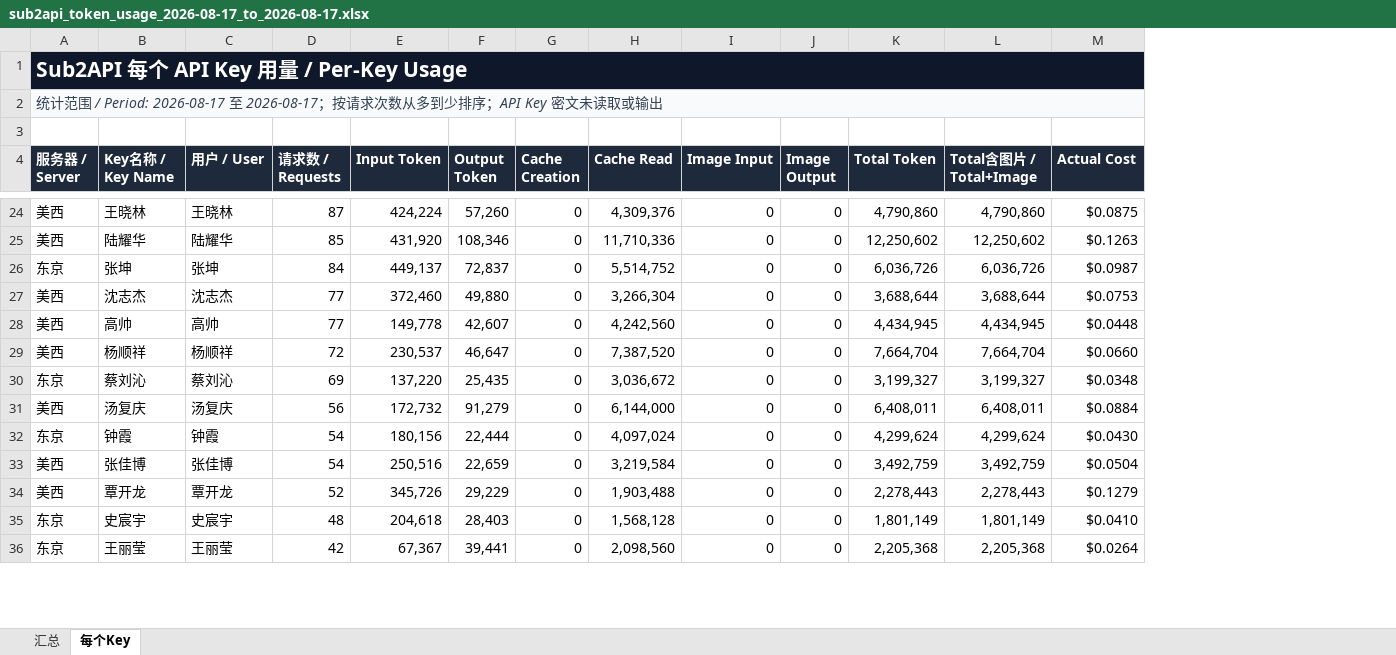
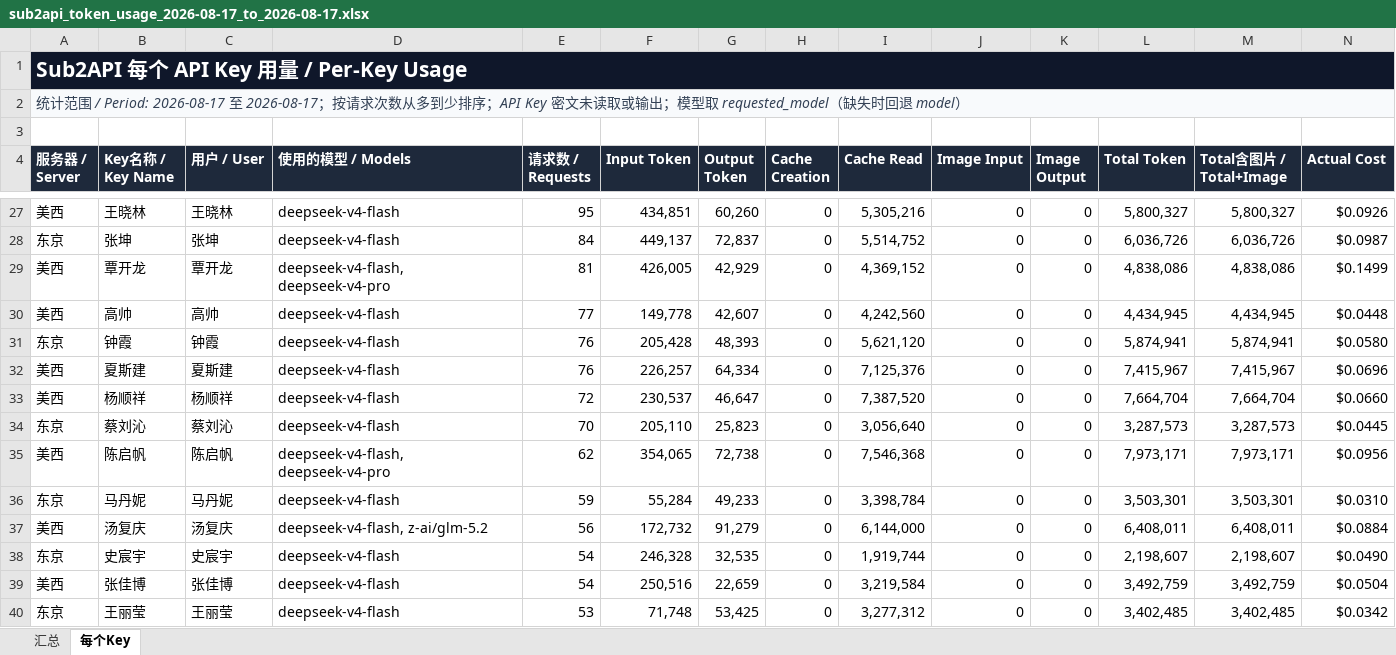
Before and after one commit to InvictusNightmares/ai-tools, an Excel workbook: script/sub2api-token-usage/outputs/sub2api_token_usage_2026-08-17_to_2026-08-17.xlsx, sheet 每个Key, drawn as a sheet; only a part is shown, gaps mark what is left out; values as stored, in another font and other column widths than the file's, no borders; table styles not drawn; removed rows and columns are numbered as before the commit, all else as after; the diff covers the shown part only; the diff names each change by its address in the sheet, - before the commit and + after, or states it on an @@ line.

Commit message:
Add model usage details to token usage reports

```diff
--- a/script/sub2api-token-usage/outputs/sub2api_token_usage_2026-08-17_to_2026-08-17.xlsx (sheet 每个Key)
+++ b/script/sub2api-token-usage/outputs/sub2api_token_usage_2026-08-17_to_2026-08-17.xlsx (sheet 每个Key)
+column D (使用的模型 / Models), rows 27-28: deepseek-v4-flash | deepseek-v4-flash; row 30: deepseek-v4-flash; rows 33-34: deepseek-v4-flash | deepseek-v4-flash; row 37: deepseek-v4-flash, z-ai/glm-5.2; rows 39-40: deepseek-v4-flash | deepseek-v4-flash
-A2 (服务器 / Server): …取或输出
+A2 (服务器 / Server): …取或输出；模型取 requested_model（缺失时回退 model）
-E27 (请求数 / Requests): 87
+E27 (请求数 / Requests): 95
-F27 (Input Token): 424,224
+F27 (Input Token): 434,851
-G27 (Output Token): 57,260
+G27 (Output Token): 60,260
-I27 (Cache Read): 4,309,376
+I27 (Cache Read): 5,305,216
-L27 (Total Token): 4,790,860
+L27 (Total Token): 5,800,327
-M27 (Total含图片 / Total+Image): 4,790,860
+M27 (Total含图片 / Total+Image): 5,800,327
-N27 (Actual Cost): $0.0875
+N27 (Actual Cost): $0.0926
-row 25: 美西 | 陆耀华 | 陆耀华 | 85 | 431,920 | 108,346 | 0 | 11,710,336 | 0 | 0 | 12,250,602 | 12,250,602 | $0.1263
-row 27: 美西 | 沈志杰 | 沈志杰 | 77 | 372,460 | 49,880 | 0 | 3,266,304 | 0 | 0 | 3,688,644 | 3,688,644 | $0.0753
+row 29: 美西 | 覃开龙 | 覃开龙 | deepseek-v4-flash, deepseek-v4-pro | 81 | 426,005 | 42,929 | 0 | 4,369,152 | 0 | 0 | 4,838,086 | 4,838,086 | $0.1499
+row 31: 东京 | 钟霞 | 钟霞 | deepseek-v4-flash | 76 | 205,428 | 48,393 | 0 | 5,621,120 | 0 | 0 | 5,874,941 | 5,874,941 | $0.0580
+row 32: 美西 | 夏斯建 | 夏斯建 | deepseek-v4-flash | 76 | 226,257 | 64,334 | 0 | 7,125,376 | 0 | 0 | 7,415,967 | 7,415,967 | $0.0696
-E34 (请求数 / Requests): 69
+E34 (请求数 / Requests): 70
-F34 (Input Token): 137,220
+F34 (Input Token): 205,110
-G34 (Output Token): 25,435
+G34 (Output Token): 25,823
-I34 (Cache Read): 3,036,672
+I34 (Cache Read): 3,056,640
-L34 (Total Token): 3,199,327
+L34 (Total Token): 3,287,573
-M34 (Total含图片 / Total+Image): 3,199,327
+M34 (Total含图片 / Total+Image): 3,287,573
-N34 (Actual Cost): $0.0348
+N34 (Actual Cost): $0.0445
+row 35: 美西 | 陈启帆 | 陈启帆 | deepseek-v4-flash, deepseek-v4-pro | 62 | 354,065 | 72,738 | 0 | 7,546,368 | 0 | 0 | 7,973,171 | 7,973,171 | $0.0956
+row 36: 东京 | 马丹妮 | 马丹妮 | deepseek-v4-flash | 59 | 55,284 | 49,233 | 0 | 3,398,784 | 0 | 0 | 3,503,301 | 3,503,301 | $0.0310
-row 32: 东京 | 钟霞 | 钟霞 | 54 | 180,156 | 22,444 | 0 | 4,097,024 | 0 | 0 | 4,299,624 | 4,299,624 | $0.0430
+row 38: 东京 | 史宸宇 | 史宸宇 | deepseek-v4-flash | 54 | 246,328 | 32,535 | 0 | 1,919,744 | 0 | 0 | 2,198,607 | 2,198,607 | $0.0490
-row 34: 美西 | 覃开龙 | 覃开龙 | 52 | 345,726 | 29,229 | 0 | 1,903,488 | 0 | 0 | 2,278,443 | 2,278,443 | $0.1279
-row 35: 东京 | 史宸宇 | 史宸宇 | 48 | 204,618 | 28,403 | 0 | 1,568,128 | 0 | 0 | 1,801,149 | 1,801,149 | $0.0410
-E40 (请求数 / Requests): 42
+E40 (请求数 / Requests): 53
-F40 (Input Token): 67,367
+F40 (Input Token): 71,748
-G40 (Output Token): 39,441
+G40 (Output Token): 53,425
-I40 (Cache Read): 2,098,560
+I40 (Cache Read): 3,277,312
-L40 (Total Token): 2,205,368
+L40 (Total Token): 3,402,485
-M40 (Total含图片 / Total+Image): 2,205,368
+M40 (Total含图片 / Total+Image): 3,402,485
-N40 (Actual Cost): $0.0264
+N40 (Actual Cost): $0.0342
```
Also changed, not shown: 26 added rows, 22 removed rows and 28 edited cells elsewhere in this sheet, sheet 汇总, formulas that keep their value, 2 other files.
